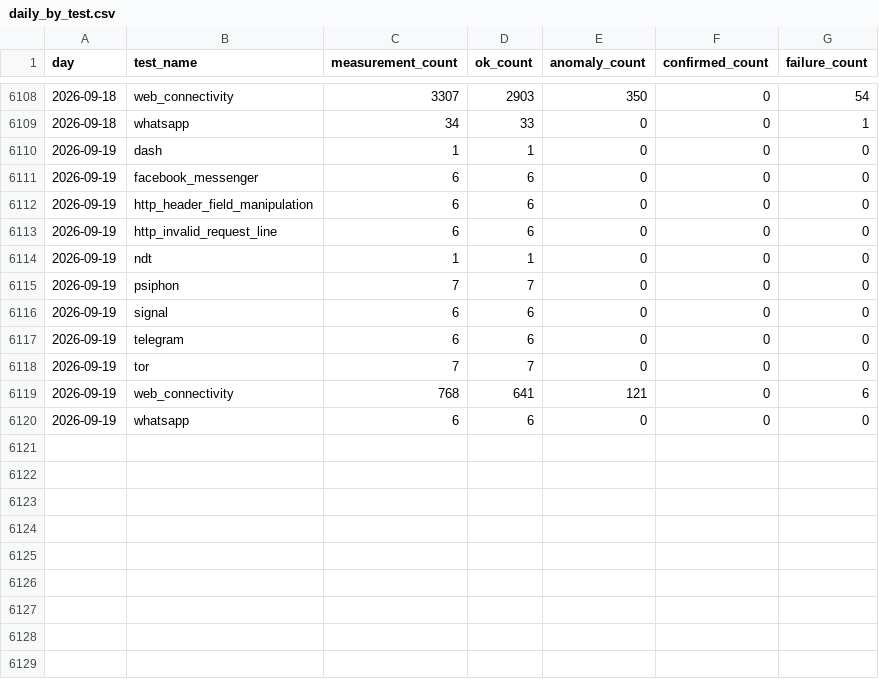
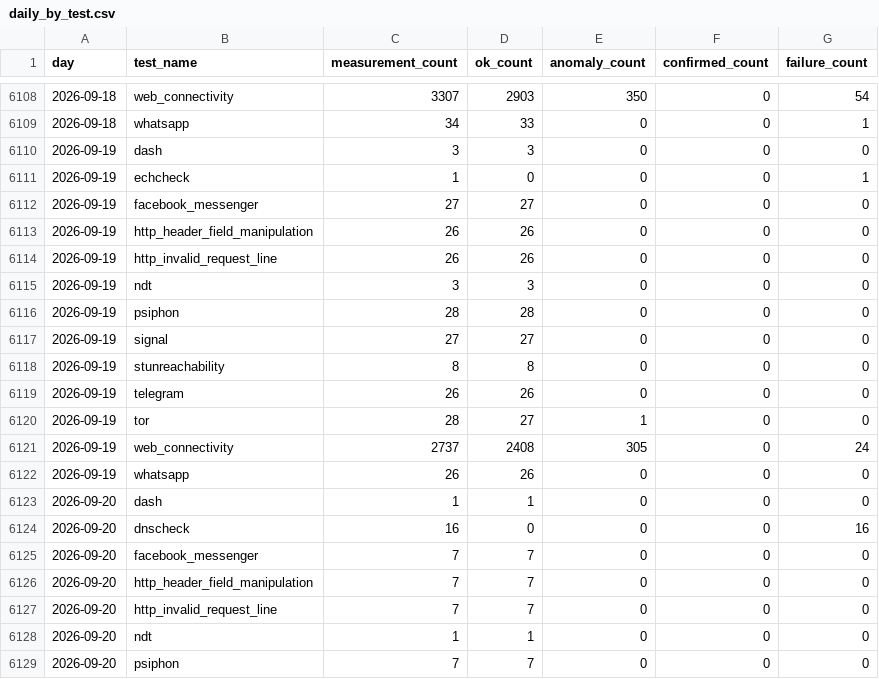
Before and after one commit to FreeTheDotYE/ye-censorship-evidence, a CSV file: data/aggregates/daily_by_test.csv, drawn as a sheet; only a part is shown, gaps mark what is left out; the diff covers the shown part only.

Commit message:
data: update OONI evidence

```diff
--- a/data/aggregates/daily_by_test.csv
+++ b/data/aggregates/daily_by_test.csv
@@ -6109,12 +6109,21 @@ day,test_name,measurement_count,ok_count,anomaly_count,confirmed_count,failure_c
 2026-09-18,whatsapp,34,33,0,0,1
-2026-09-19,dash,1,1,0,0,0
-2026-09-19,facebook_messenger,6,6,0,0,0
-2026-09-19,http_header_field_manipulation,6,6,0,0,0
-2026-09-19,http_invalid_request_line,6,6,0,0,0
-2026-09-19,ndt,1,1,0,0,0
-2026-09-19,psiphon,7,7,0,0,0
-2026-09-19,signal,6,6,0,0,0
-2026-09-19,telegram,6,6,0,0,0
-2026-09-19,tor,7,7,0,0,0
-2026-09-19,web_connectivity,768,641,121,0,6
-2026-09-19,whatsapp,6,6,0,0,0
+2026-09-19,dash,3,3,0,0,0
+2026-09-19,echcheck,1,0,0,0,1
+2026-09-19,facebook_messenger,27,27,0,0,0
+2026-09-19,http_header_field_manipulation,26,26,0,0,0
+2026-09-19,http_invalid_request_line,26,26,0,0,0
+2026-09-19,ndt,3,3,0,0,0
+2026-09-19,psiphon,28,28,0,0,0
+2026-09-19,signal,27,27,0,0,0
+2026-09-19,stunreachability,8,8,0,0,0
+2026-09-19,telegram,26,26,0,0,0
+2026-09-19,tor,28,27,1,0,0
+2026-09-19,web_connectivity,2737,2408,305,0,24
+2026-09-19,whatsapp,26,26,0,0,0
+2026-09-20,dash,1,1,0,0,0
+2026-09-20,dnscheck,16,0,0,0,16
+2026-09-20,facebook_messenger,7,7,0,0,0
+2026-09-20,http_header_field_manipulation,7,7,0,0,0
+2026-09-20,http_invalid_request_line,7,7,0,0,0
+2026-09-20,ndt,1,1,0,0,0
+2026-09-20,psiphon,7,7,0,0,0
```
Also changed, not shown: 6 added rows elsewhere in this file, data/aggregates/daily_by_network.csv, data/events/index.csv, 4 other files.
